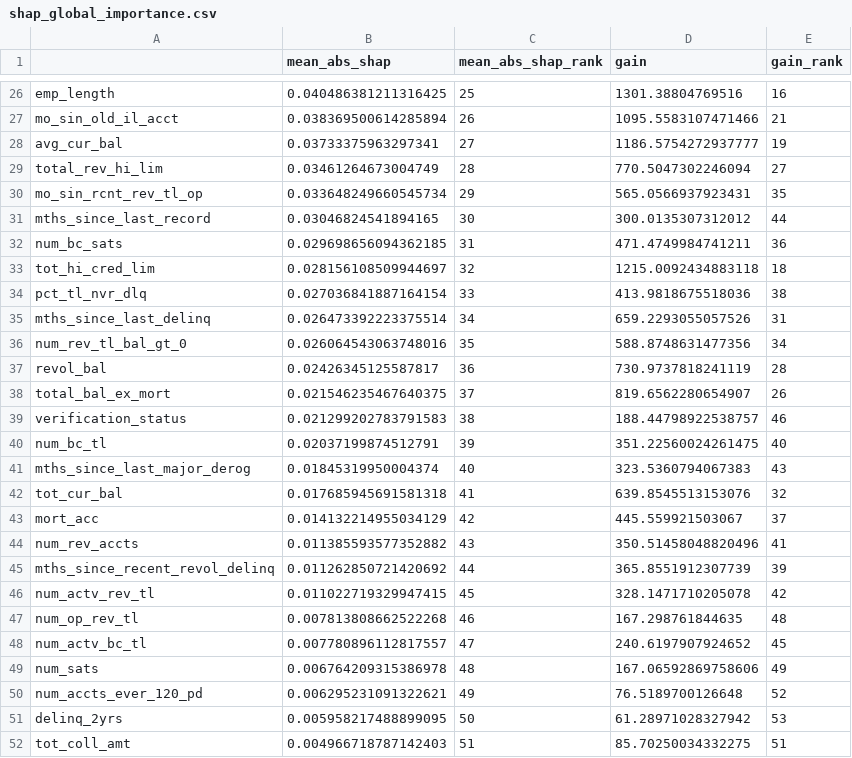
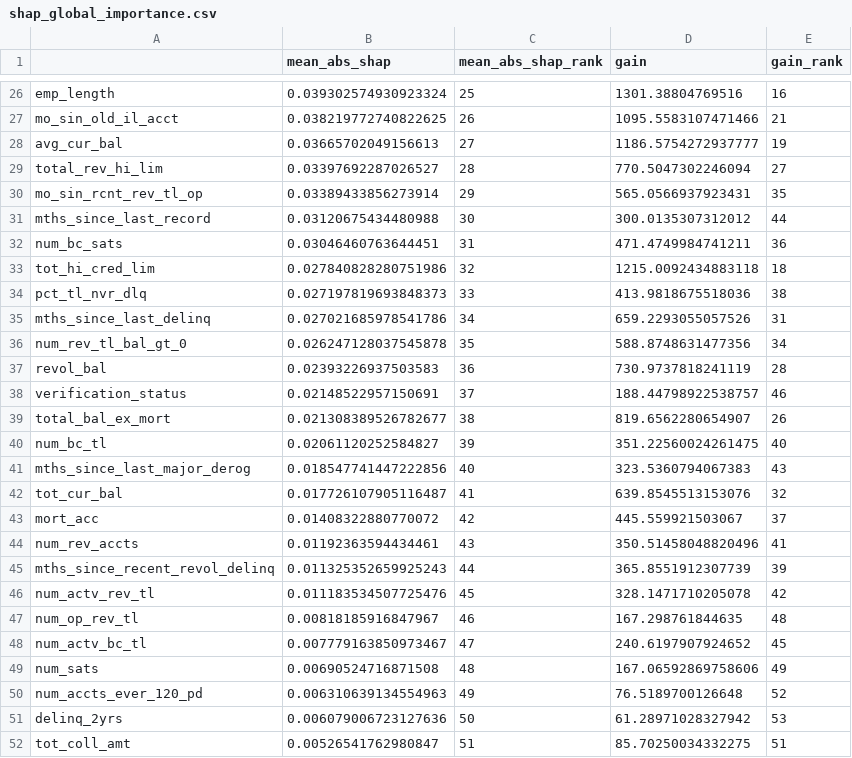
Before and after one commit to Niveditha-04/Credit-Default-Risk-Engine, a CSV file: reports/metrics/shap_global_importance.csv, drawn as a sheet; only a part is shown, gaps mark what is left out; removed rows and columns are numbered as before the commit, all else as after; the diff covers the shown part only; the diff names each change by its address in the sheet, - before the commit and + after, or states it on an @@ line.

Commit message:
Regenerate order-dependent outputs
SHAP's seeded 10,000-row test sample (src/explain/shap_analysis.py) is
drawn with pandas .sample(), which selects by physical row position for
a given seed. Test.parquet's row order comes from a query with no
explicit ORDER BY, so the sample composition is tied to query-plan
output order rather than a stable key. Rerunning reproduces the same
methodology on the data as it stands today, keeping every committed
SHAP output internally consistent with the current test.parquet.

```diff
--- a/reports/metrics/shap_global_importance.csv
+++ b/reports/metrics/shap_global_importance.csv
-B26 (mean_abs_shap): 0.040486381211316425
+B26 (mean_abs_shap): 0.039302574930923324
-B27 (mean_abs_shap): 0.038369500614285894
+B27 (mean_abs_shap): 0.038219772740822625
-B28 (mean_abs_shap): 0.03733375963297341
+B28 (mean_abs_shap): 0.03665702049156613
-B29 (mean_abs_shap): 0.03461264673004749
+B29 (mean_abs_shap): 0.03397692287026527
-B30 (mean_abs_shap): 0.033648249660545734
+B30 (mean_abs_shap): 0.03389433856273914
-B31 (mean_abs_shap): 0.03046824541894165
+B31 (mean_abs_shap): 0.03120675434480988
-B32 (mean_abs_shap): 0.029698656094362185
+B32 (mean_abs_shap): 0.03046460763644451
-B33 (mean_abs_shap): 0.028156108509944697
+B33 (mean_abs_shap): 0.027840828280751986
-B34 (mean_abs_shap): 0.027036841887164154
+B34 (mean_abs_shap): 0.027197819693848373
-B35 (mean_abs_shap): 0.026473392223375514
+B35 (mean_abs_shap): 0.027021685978541786
-B36 (mean_abs_shap): 0.026064543063748016
+B36 (mean_abs_shap): 0.026247128037545878
-B37 (mean_abs_shap): 0.02426345125587817
+B37 (mean_abs_shap): 0.02393226937503583
-row 38: total_bal_ex_mort | 0.021546235467640375 | 37 | 819.6562280654907 | 26
-B38 (mean_abs_shap): 0.021299202783791583
+B38 (mean_abs_shap): 0.02148522957150691
-C38 (mean_abs_shap_rank): 38
+C38 (mean_abs_shap_rank): 37
+row 39: total_bal_ex_mort | 0.021308389526782677 | 38 | 819.6562280654907 | 26
-B40 (mean_abs_shap): 0.02037199874512791
+B40 (mean_abs_shap): 0.02061120252584827
-B41 (mean_abs_shap): 0.01845319950004374
+B41 (mean_abs_shap): 0.018547741447222856
-B42 (mean_abs_shap): 0.017685945691581318
+B42 (mean_abs_shap): 0.017726107905116487
-B43 (mean_abs_shap): 0.014132214955034129
+B43 (mean_abs_shap): 0.01408322880770072
-B44 (mean_abs_shap): 0.011385593577352882
+B44 (mean_abs_shap): 0.01192363594434461
-B45 (mean_abs_shap): 0.011262850721420692
+B45 (mean_abs_shap): 0.011325352659925243
-B46 (mean_abs_shap): 0.011022719329947415
+B46 (mean_abs_shap): 0.011183534507725476
-B47 (mean_abs_shap): 0.007813808662522268
+B47 (mean_abs_shap): 0.00818185916847967
-B48 (mean_abs_shap): 0.007780896112817557
+B48 (mean_abs_shap): 0.007779163850973467
-B49 (mean_abs_shap): 0.006764209315386978
+B49 (mean_abs_shap): 0.00690524716871508
-B50 (mean_abs_shap): 0.006295231091322621
+B50 (mean_abs_shap): 0.006310639134554963
-B51 (mean_abs_shap): 0.005958217488899095
+B51 (mean_abs_shap): 0.006079006723127636
-B52 (mean_abs_shap): 0.004966718787142403
+B52 (mean_abs_shap): 0.00526541762980847
```
Also changed, not shown: 3 added rows, 3 removed rows and 34 edited cells elsewhere in this file, reports/metrics/shap_bucket_means_annual_inc.csv, reports/metrics/shap_bucket_means_dti.csv, 5 other files.
